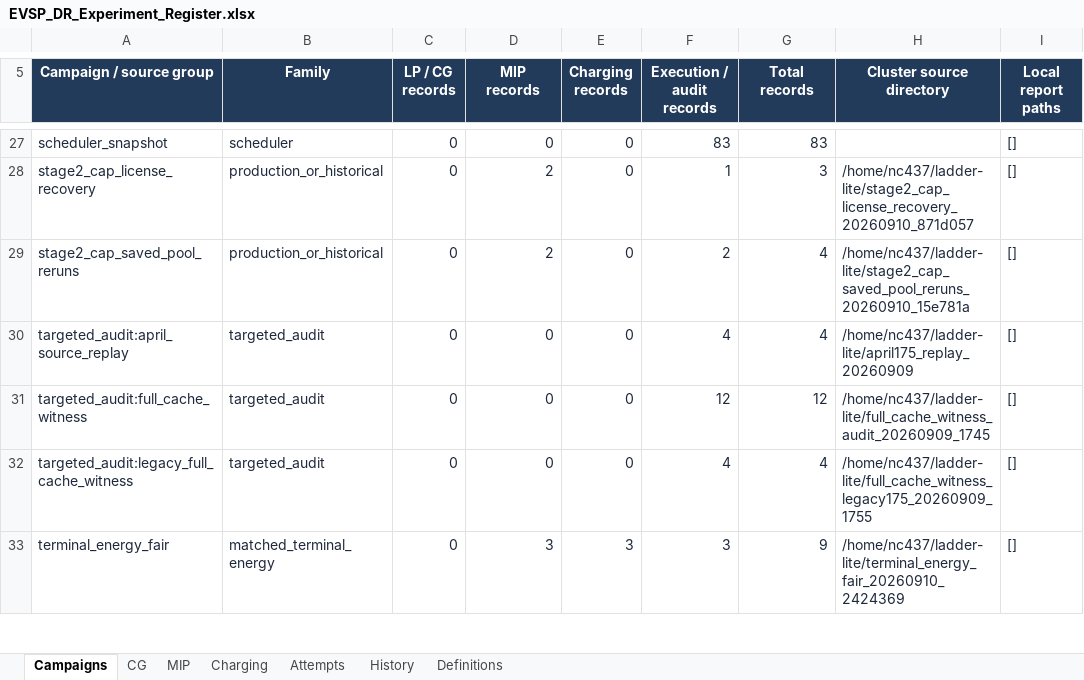
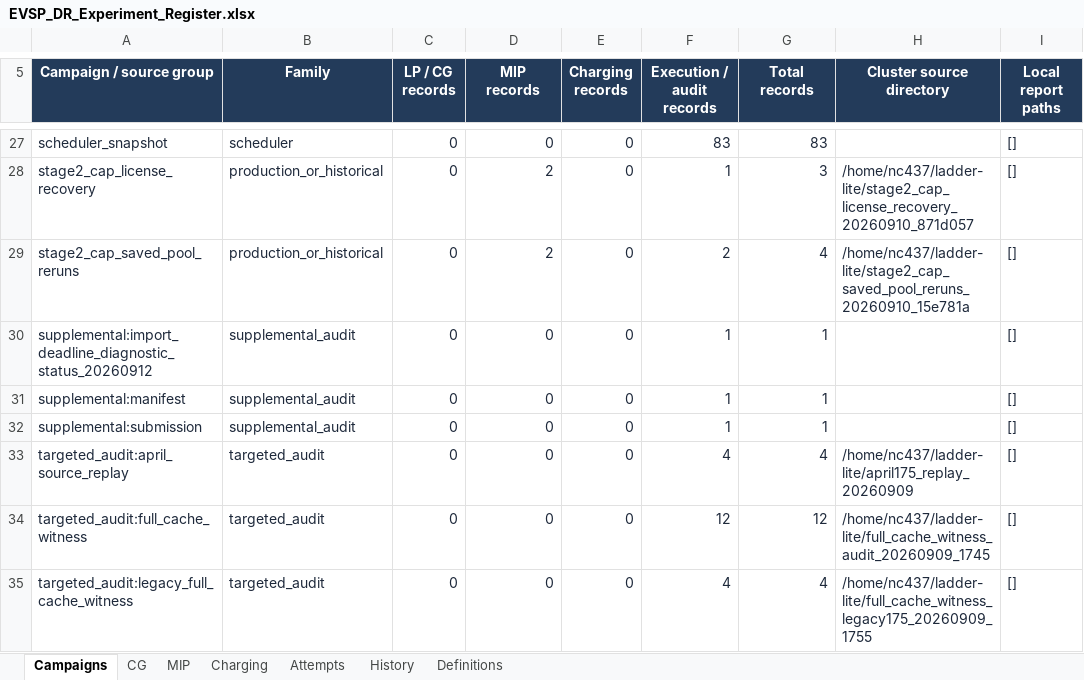
Before and after one commit to ndandnd/EVSP-DR, an Excel workbook: outputs/01a07ecc-9b77-79b3-9782-e4308a80ba07/EVSP_DR_Experiment_Register.xlsx, sheet Campaigns, drawn as a sheet; only a part is shown, gaps mark what is left out; the shorter side is filled out with more unchanged rows; values as stored, in another font and other column widths than the file's, no borders; table styles not drawn; the diff names each change by its address in the sheet, - before the commit and + after, or states it on an @@ line.

Commit message:
Track isolated importer fix retry and preserve original timeout

```diff
--- a/outputs/01a07ecc-9b77-79b3-9782-e4308a80ba07/EVSP_DR_Experiment_Register.xlsx (sheet Campaigns)
+++ b/outputs/01a07ecc-9b77-79b3-9782-e4308a80ba07/EVSP_DR_Experiment_Register.xlsx (sheet Campaigns)
+row 30: supplemental:import_deadline_diagnostic_status_20260912 | supplemental_audit | 0 | 0 | 0 | 1 | 1 |  | []
+row 31: supplemental:manifest | supplemental_audit | 0 | 0 | 0 | 1 | 1 |  | []
+row 32: supplemental:submission | supplemental_audit | 0 | 0 | 0 | 1 | 1 |  | []
```
Also changed, not shown: sheet Attempts, 22 other files.
